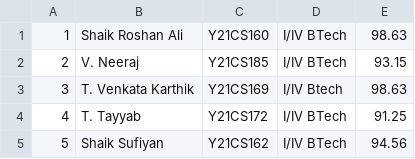
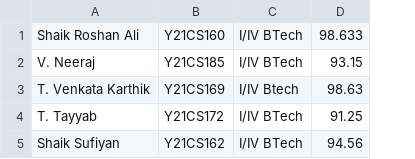
Before and after one commit to RoshanAli339/Student-Attendance-System, a CSV file: attendance.csv, drawn as a sheet; removed rows and columns are numbered as before the commit, all else as after; the diff names each change by its address in the sheet, - before the commit and + after, or states it on an @@ line.

```diff
--- a/attendance.csv
+++ b/attendance.csv
-column A, rows 1-5: 1 | 2 | 3 | 4 | 5
-D1: 98.63
+D1: 98.633
```
Also changed, not shown: 8 other files.
